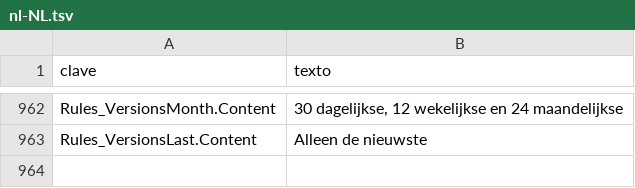
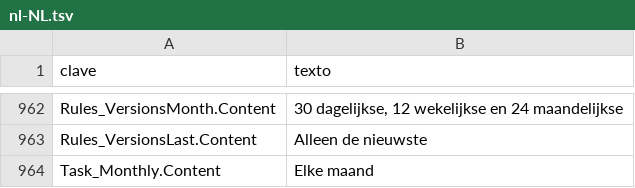
Before and after one commit to cbatista96/MegaCopier, a TSV file: tools/Strings/i18n/nl-NL.tsv, drawn as a sheet; only a part is shown, gaps mark what is left out.

```diff
--- a/tools/Strings/i18n/nl-NL.tsv
+++ b/tools/Strings/i18n/nl-NL.tsv
@@ -963 +963,2 @@ Rules_VersionsMonth.Content	30 dagelijkse, 12 wekelijkse en 24 maandelijkse
 Rules_VersionsLast.Content	Alleen de nieuwste
+Task_Monthly.Content	Elke maand
```
Also changed, not shown: tools/Strings/i18n/it-IT.tsv, tools/Strings/i18n/ja-JP.tsv, 26 other files.
